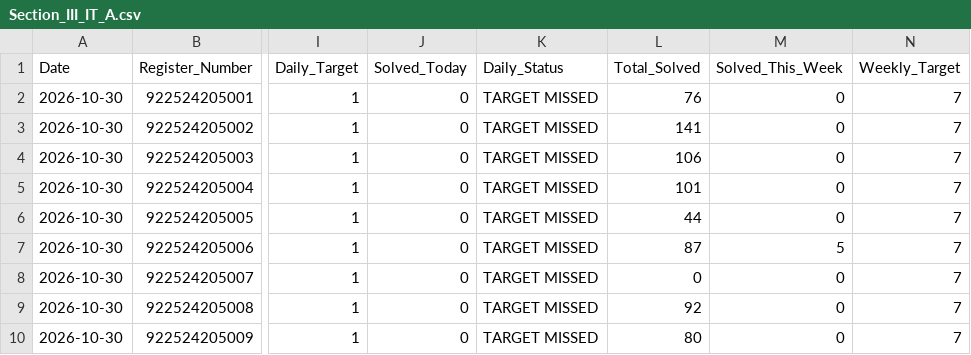
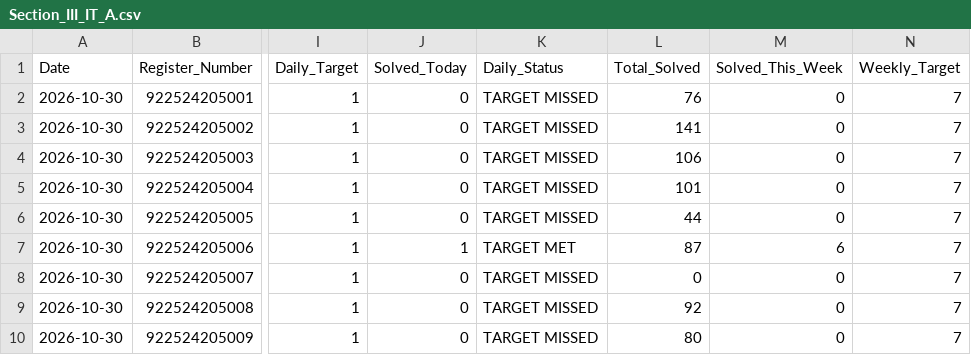
Before and after one commit to Tharun4743/Taskmanager, a CSV file: leetcode/2026-10-30/Section_III_IT_A.csv, drawn as a sheet; only a part is shown, gaps mark what is left out; the diff names each change by its address in the sheet, - before the commit and + after, or states it on an @@ line.

```diff
--- a/leetcode/2026-10-30/Section_III_IT_A.csv
+++ b/leetcode/2026-10-30/Section_III_IT_A.csv
-J7 (Solved_Today): 0
+J7 (Solved_Today): 1
-K7 (Daily_Status): TARGET MISSED
+K7 (Daily_Status): TARGET MET
-M7 (Solved_This_Week): 5
+M7 (Solved_This_Week): 6
```
Also changed, not shown: leetcode/2026-10-30/Section_III_IT_B.csv, leetcode/2026-10-30/Section_II_IT_B.csv, 7 other files.
